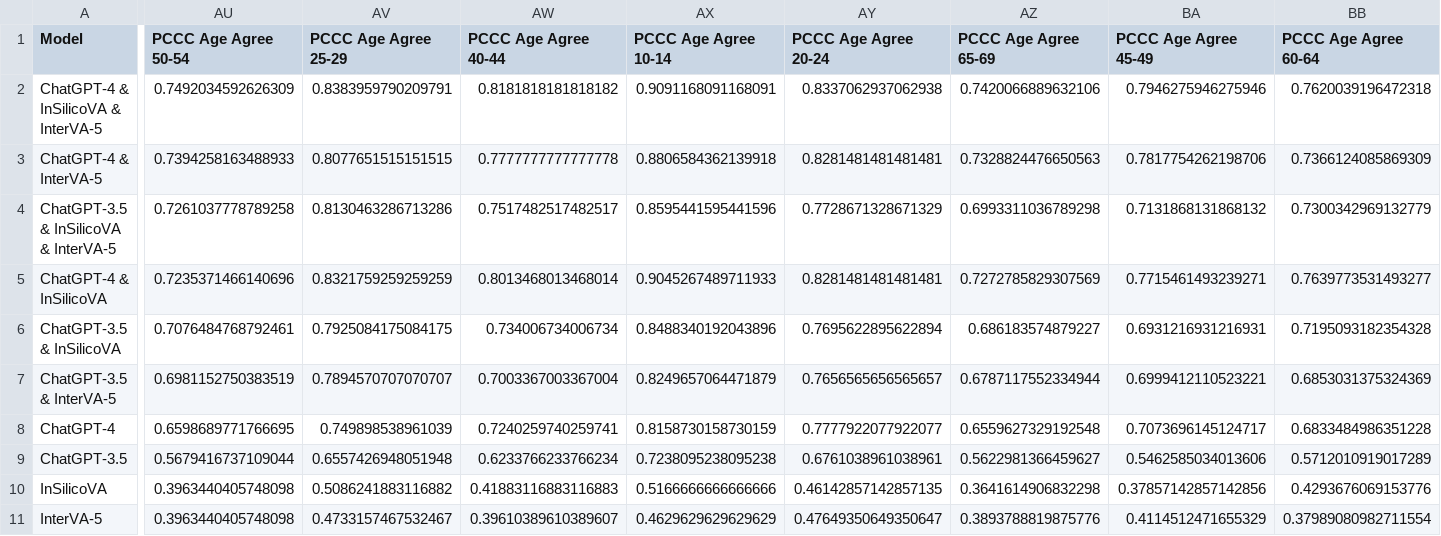
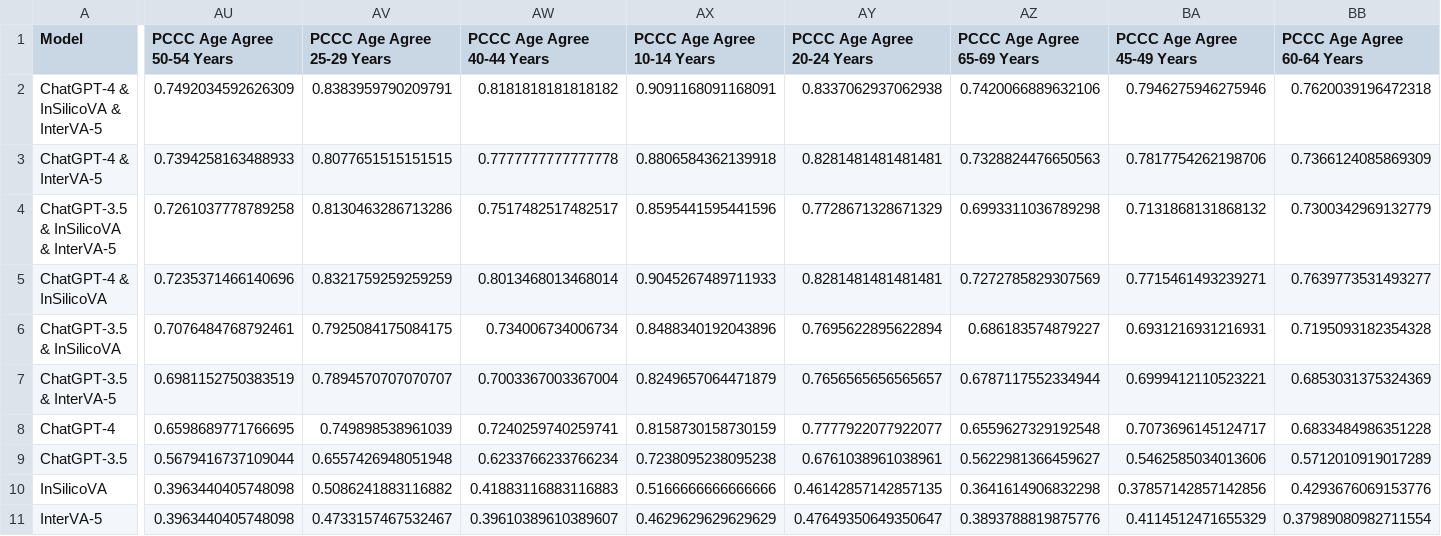
Before and after one commit to cghr-toronto/wen-et-al-2025-cava, a CSV file: data/healsl_rd1to2_metrics_v1.csv, drawn as a sheet; only a part is shown, gaps mark what is left out; the diff covers the shown part only; the diff names each change by its address in the sheet, - before the commit and + after, or states it on an @@ line.

```diff
--- a/data/healsl_rd1to2_metrics_v1.csv
+++ b/data/healsl_rd1to2_metrics_v1.csv
-AU1: PCCC Age Agree 50-54
+AU1: PCCC Age Agree 50-54 Years
-AV1: PCCC Age Agree 25-29
+AV1: PCCC Age Agree 25-29 Years
-AW1: PCCC Age Agree 40-44
+AW1: PCCC Age Agree 40-44 Years
-AX1: PCCC Age Agree 10-14
+AX1: PCCC Age Agree 10-14 Years
-AY1: PCCC Age Agree 20-24
+AY1: PCCC Age Agree 20-24 Years
-AZ1: PCCC Age Agree 65-69
+AZ1: PCCC Age Agree 65-69 Years
-BA1: PCCC Age Agree 45-49
+BA1: PCCC Age Agree 45-49 Years
-BB1: PCCC Age Agree 60-64
+BB1: PCCC Age Agree 60-64 Years
```
Also changed, not shown: 24 edited cells elsewhere in this file, 7 other files.
